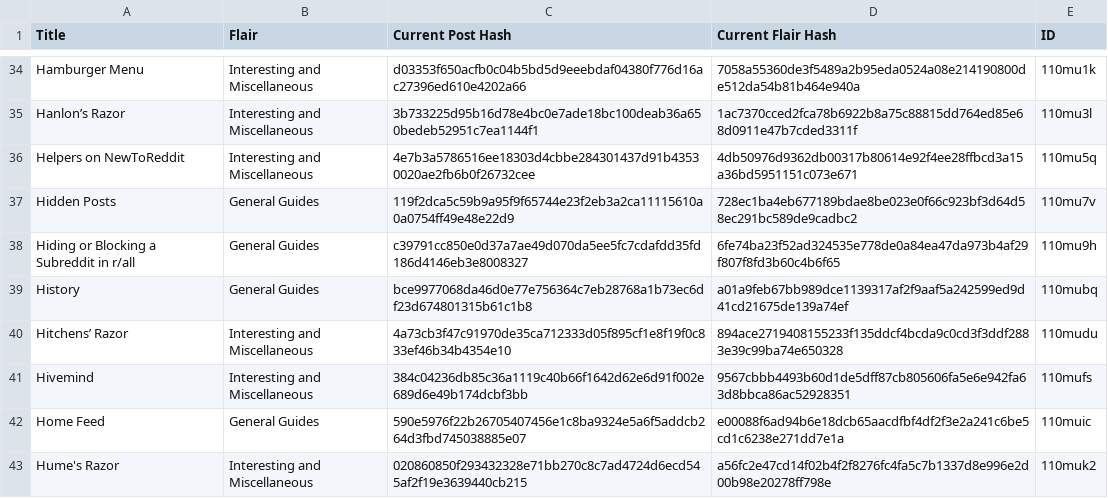
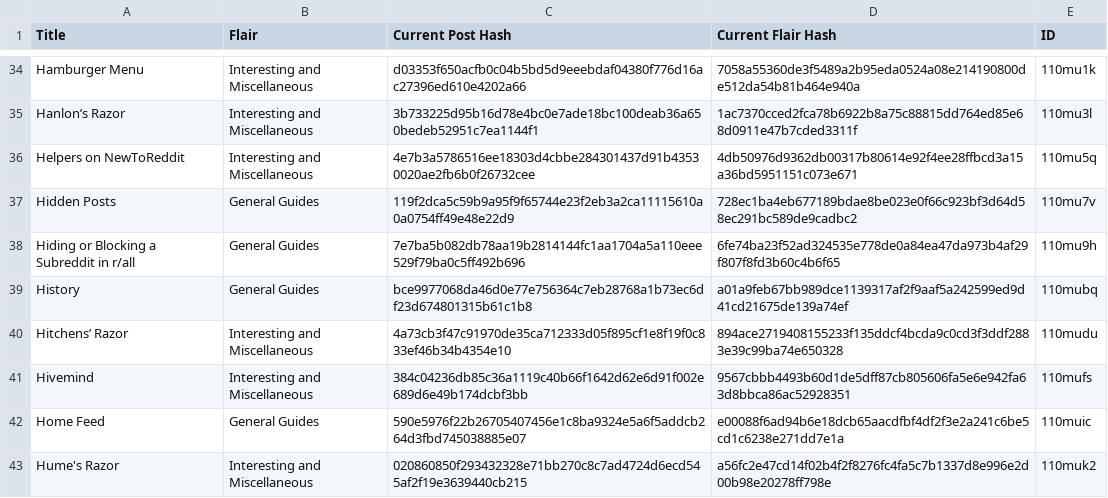
Before and after one commit to Khyta/EncyclopaediaBot, a CSV file: post_info.csv, drawn as a sheet; only a part is shown, gaps mark what is left out.

```diff
--- a/post_info.csv
+++ b/post_info.csv
@@ -37,3 +37,3 @@ Helpers on NewToReddit,Interesting and Miscellaneous,4e7b3a5786516ee18303d4cbbe2
 Hidden Posts,General Guides,119f2dca5c59b9a95f9f65744e23f2eb3a2ca11115610a0a0754ff49e48e22d9,728ec1ba4eb677189bdae8be023e0f66c923bf3d64d58ec291bc589de9cadbc2,110mu7v
-Hiding or Blocking a Subreddit in r/all,General Guides,c39791cc850e0d37a7ae49d070da5ee5fc7cdafdd35fd186d4146eb3e8008327,6fe74ba23f52ad324535e778de0a84ea47da973b4af29f807f8fd3b60c4b6f65,110mu9h
+Hiding or Blocking a Subreddit in r/all,General Guides,7e7ba5b082db78aa19b2814144fc1aa1704a5a110eee529f79ba0c5ff492b696,6fe74ba23f52ad324535e778de0a84ea47da973b4af29f807f8fd3b60c4b6f65,110mu9h
 History,General Guides,bce9977068da46d0e77e756364c7eb28768a1b73ec6df23d674801315b61c1b8,a01a9feb67bb989dce1139317af2f9aaf5a242599ed9d41cd21675de139a74ef,110mubq
```
Also changed, not shown: post_info_4.csv, 2 other files.
